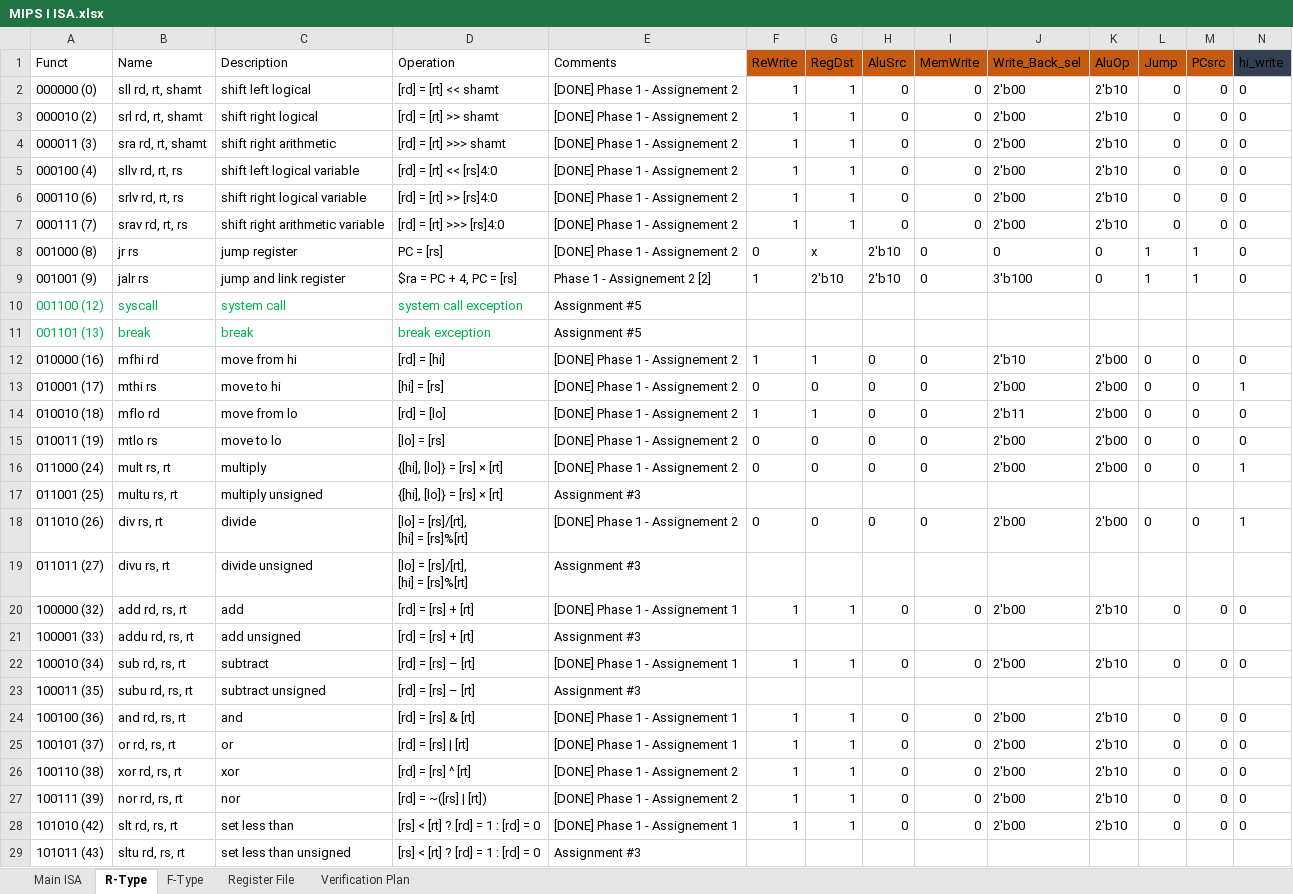
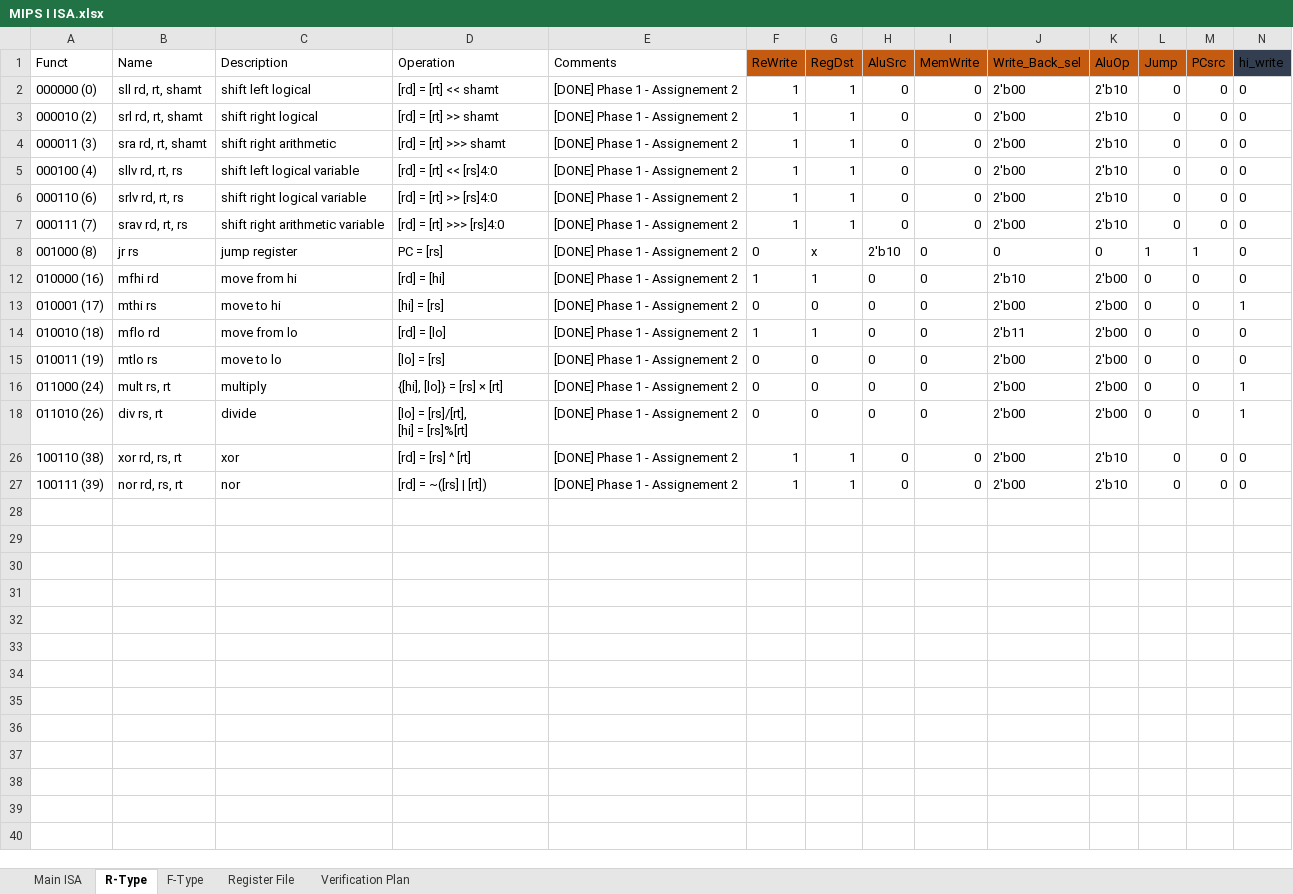
Before and after one commit to KhaledSarhan01/mips_top, an Excel workbook: docs/MIPS I ISA.xlsx, sheet R-Type, drawn as a sheet; only a part is shown; values as stored, in another font and other column widths than the file's, no borders; charts and pictures and table styles not drawn; rows hold the shown columns only; ↵ is a line break in a cell; the diff names each change by its address in the sheet, - before the commit and + after, or states it on an @@ line.

```diff
--- a/docs/MIPS I ISA.xlsx (sheet R-Type)
+++ b/docs/MIPS I ISA.xlsx (sheet R-Type)
@@ row 9 hidden: 001001 (9) | jalr rs | jump and link register | $ra = PC + 4, PC = [rs] | Phase 1 - Assignement 2 [2] | 1 | 2'b10 | 2'b10 | 0 | 3'b100 | 0 | 1 | 1 | 0 @@
@@ row 10 hidden: 001100 (12) | syscall | system call | system call exception | Assignment #5 @@
@@ row 11 hidden: 001101 (13) | break | break | break exception | Assignment #5 @@
@@ row 17 hidden: 011001 (25) | multu rs, rt | multiply unsigned | {[hi], [lo]} = [rs] × [rt] | Assignment #3 @@
@@ row 19 hidden: 011011 (27) | divu rs, rt | divide unsigned | [lo] = [rs]/[rt], ↵ [hi] = [rs]%[rt] | Assignment #3 @@
@@ row 20 hidden: 100000 (32) | add rd, rs, rt | add | [rd] = [rs] + [rt] | [DONE] Phase 1 - Assignement 1 | 1 | 1 | 0 | 0 | 2'b00 | 2'b10 | 0 | 0 | 0 @@
@@ row 21 hidden: 100001 (33) | addu rd, rs, rt | add unsigned | [rd] = [rs] + [rt] | Assignment #3 @@
@@ row 22 hidden: 100010 (34) | sub rd, rs, rt | subtract | [rd] = [rs] – [rt] | [DONE] Phase 1 - Assignement 1 | 1 | 1 | 0 | 0 | 2'b00 | 2'b10 | 0 | 0 | 0 @@
@@ row 23 hidden: 100011 (35) | subu rd, rs, rt | subtract unsigned | [rd] = [rs] – [rt] | Assignment #3 @@
@@ row 24 hidden: 100100 (36) | and rd, rs, rt | and | [rd] = [rs] & [rt] | [DONE] Phase 1 - Assignement 1 | 1 | 1 | 0 | 0 | 2'b00 | 2'b10 | 0 | 0 | 0 @@
@@ row 25 hidden: 100101 (37) | or rd, rs, rt | or | [rd] = [rs] | [rt] | [DONE] Phase 1 - Assignement 1 | 1 | 1 | 0 | 0 | 2'b00 | 2'b10 | 0 | 0 | 0 @@
@@ row 28 hidden: 101010 (42) | slt rd, rs, rt | set less than | [rs] < [rt] ? [rd] = 1 : [rd] = 0 | [DONE] Phase 1 - Assignement 1 | 1 | 1 | 0 | 0 | 2'b00 | 2'b10 | 0 | 0 | 0 @@
@@ row 29 hidden: 101011 (43) | sltu rd, rs, rt | set less than unsigned | [rs] < [rt] ? [rd] = 1 : [rd] = 0 | Assignment #3 @@
```
Also changed, not shown: sheet Main ISA, hidden cells, 7 other files.
